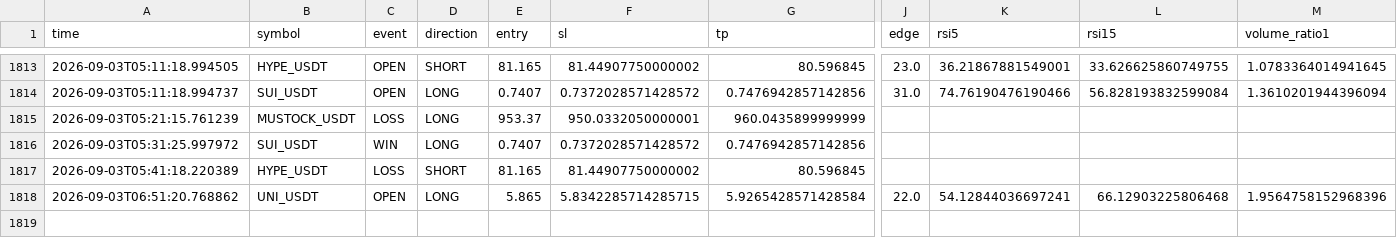
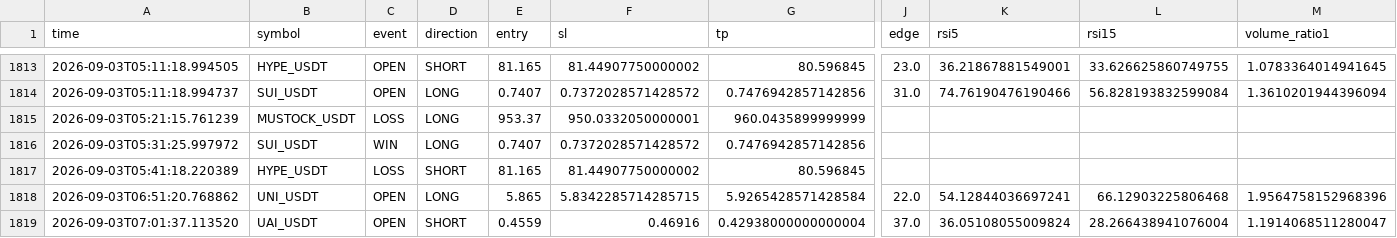
Before and after one commit to Sho-Sho122/mexc-monitor, a CSV file: strategy_trend_volume.csv, drawn as a sheet; only a part is shown, gaps mark what is left out; rows hold the shown columns only; the diff names each change by its address in the sheet, - before the commit and + after, or states it on an @@ line.

```diff
--- a/strategy_trend_volume.csv
+++ b/strategy_trend_volume.csv
+row 1819: 2026-09-03T07:01:37.113520 | UAI_USDT | OPEN | SHORT | 0.4559 | 0.46916 | 0.42938000000000004 | 37.0 | 36.05108055009824 | 28.266438941076004 | 1.1914068511280047
```
Also changed, not shown: strategy_high_edge.csv, 8 other files.
